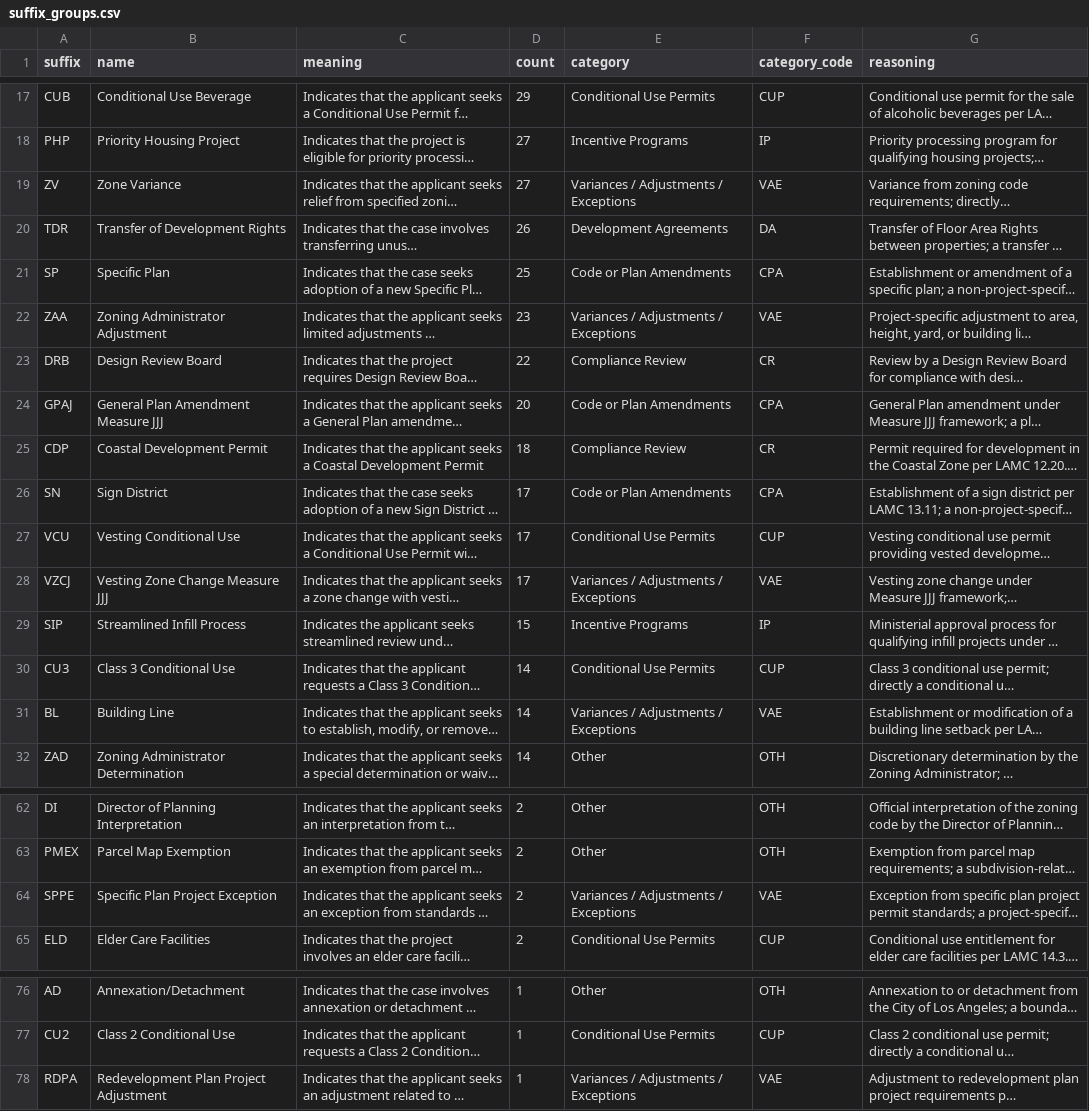
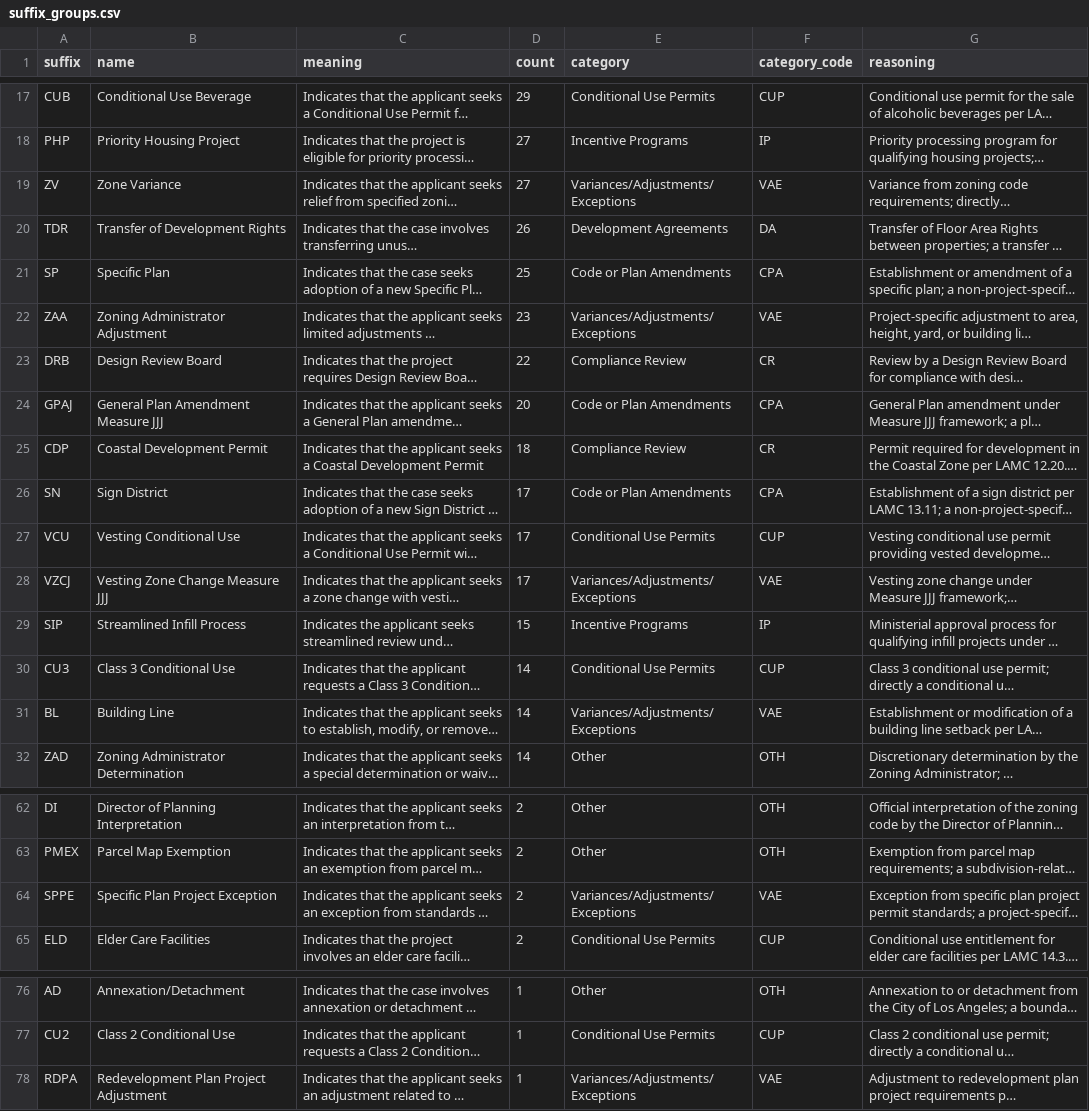
Before and after one commit to ed-kung/lacpc, a CSV file: intermediate_data/cpc/suffix_groups.csv, drawn as a sheet; only a part is shown, gaps mark what is left out; long unchanged cells end in …; the diff covers the shown part only; the diff names each change by its address in the sheet, - before the commit and + after, or states it on an @@ line.

```diff
--- a/intermediate_data/cpc/suffix_groups.csv
+++ b/intermediate_data/cpc/suffix_groups.csv
-E19 (category): Variances / Adjustments / Exceptions
+E19 (category): Variances/Adjustments/Exceptions
-E22 (category): Variances / Adjustments / Exceptions
+E22 (category): Variances/Adjustments/Exceptions
-E28 (category): Variances / Adjustments / Exceptions
+E28 (category): Variances/Adjustments/Exceptions
-E31 (category): Variances / Adjustments / Exceptions
+E31 (category): Variances/Adjustments/Exceptions
-E64 (category): Variances / Adjustments / Exceptions
+E64 (category): Variances/Adjustments/Exceptions
-E78 (category): Variances / Adjustments / Exceptions
+E78 (category): Variances/Adjustments/Exceptions
```
Also changed, not shown: 8 edited cells elsewhere in this file, 7 other files.
